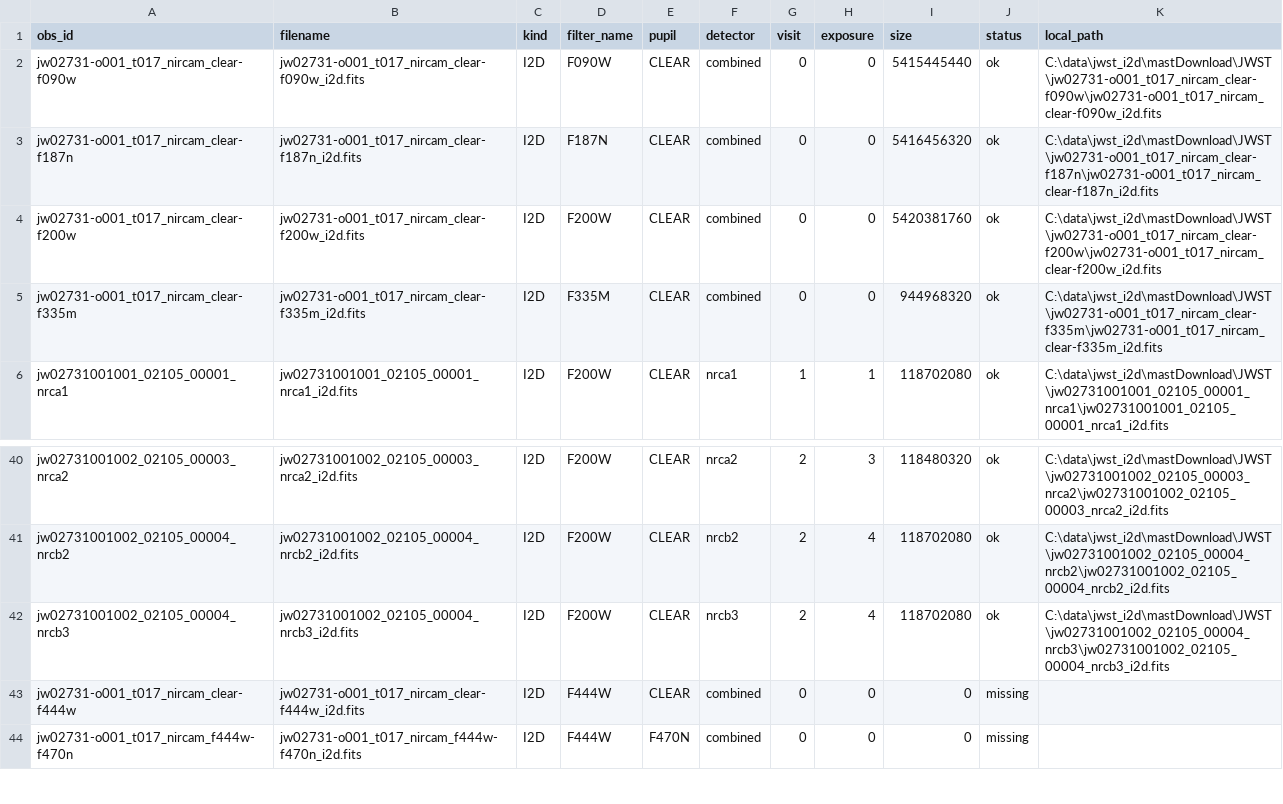
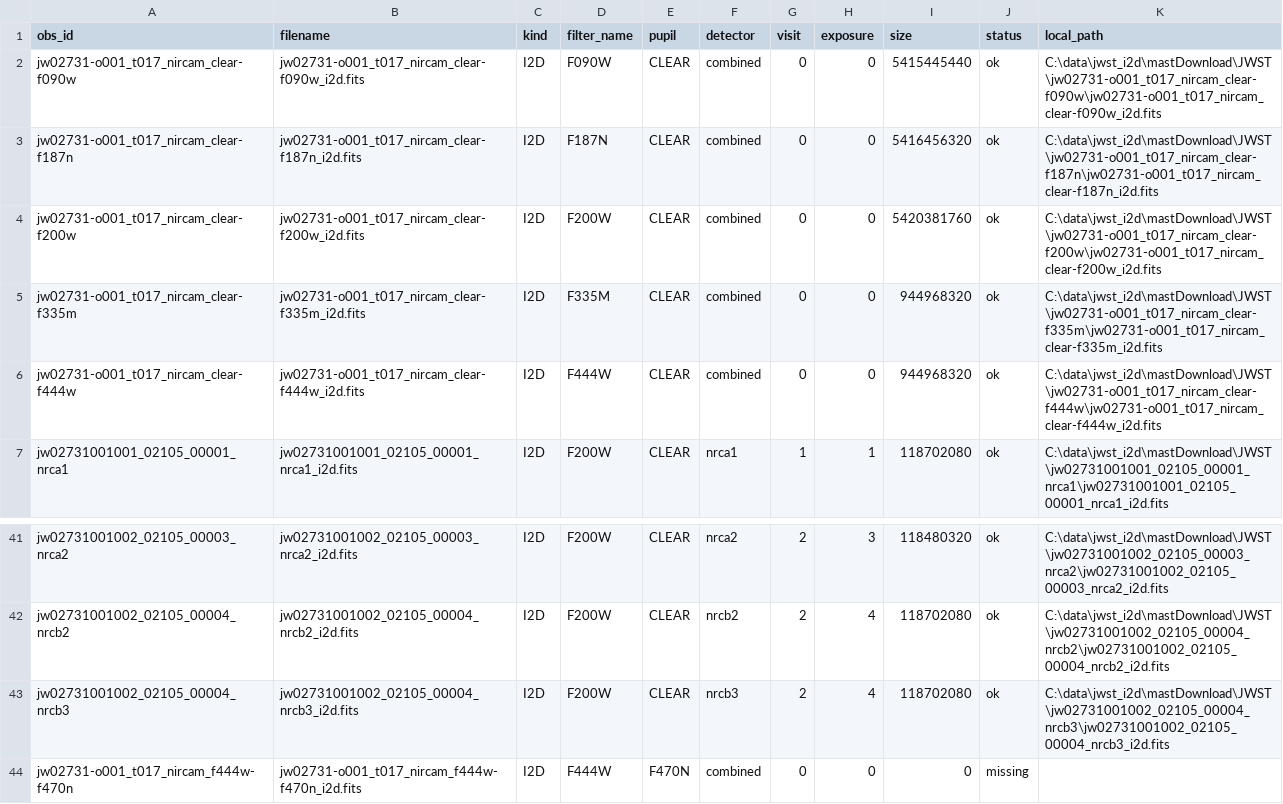
Before and after one commit to rahulk0059/jwst-carina-nebula-pipeline, a CSV file: out/stage2_i2d_manifest.csv, drawn as a sheet; only a part is shown, gaps mark what is left out.

```diff
--- a/out/stage2_i2d_manifest.csv
+++ b/out/stage2_i2d_manifest.csv
@@ -5,2 +5,3 @@ jw02731-o001_t017_nircam_clear-f200w,jw02731-o001_t017_nircam_clear-f200w_i2d.fi
 jw02731-o001_t017_nircam_clear-f335m,jw02731-o001_t017_nircam_clear-f335m_i2d.fits,I2D,F335M,CLEAR,combined,0,0,944968320,ok,C:\data\jwst_i2d\mastDownload\JWST\jw02731-o001_t017_nircam_clear-f335m\jw02731-o001_t017_nircam_clear-f335m_i2d.fits
+jw02731-o001_t017_nircam_clear-f444w,jw02731-o001_t017_nircam_clear-f444w_i2d.fits,I2D,F444W,CLEAR,combined,0,0,944968320,ok,C:\data\jwst_i2d\mastDownload\JWST\jw02731-o001_t017_nircam_clear-f444w\jw02731-o001_t017_nircam_clear-f444w_i2d.fits
 jw02731001001_02105_00001_nrca1,jw02731001001_02105_00001_nrca1_i2d.fits,I2D,F200W,CLEAR,nrca1,1,1,118702080,ok,C:\data\jwst_i2d\mastDownload\JWST\jw02731001001_02105_00001_nrca1\jw02731001001_02105_00001_nrca1_i2d.fits
@@ -42,3 +43,2 @@ jw02731001002_02105_00004_nrcb2,jw02731001002_02105_00004_nrcb2_i2d.fits,I2D,F20
 jw02731001002_02105_00004_nrcb3,jw02731001002_02105_00004_nrcb3_i2d.fits,I2D,F200W,CLEAR,nrcb3,2,4,118702080,ok,C:\data\jwst_i2d\mastDownload\JWST\jw02731001002_02105_00004_nrcb3\jw02731001002_02105_00004_nrcb3_i2d.fits
-jw02731-o001_t017_nircam_clear-f444w,jw02731-o001_t017_nircam_clear-f444w_i2d.fits,I2D,F444W,CLEAR,combined,0,0,0,missing,
 jw02731-o001_t017_nircam_f444w-f470n,jw02731-o001_t017_nircam_f444w-f470n_i2d.fits,I2D,F444W,F470N,combined,0,0,0,missing,
```
Also changed, not shown: out/stage2_cal_manifest.csv, 9 other files.
